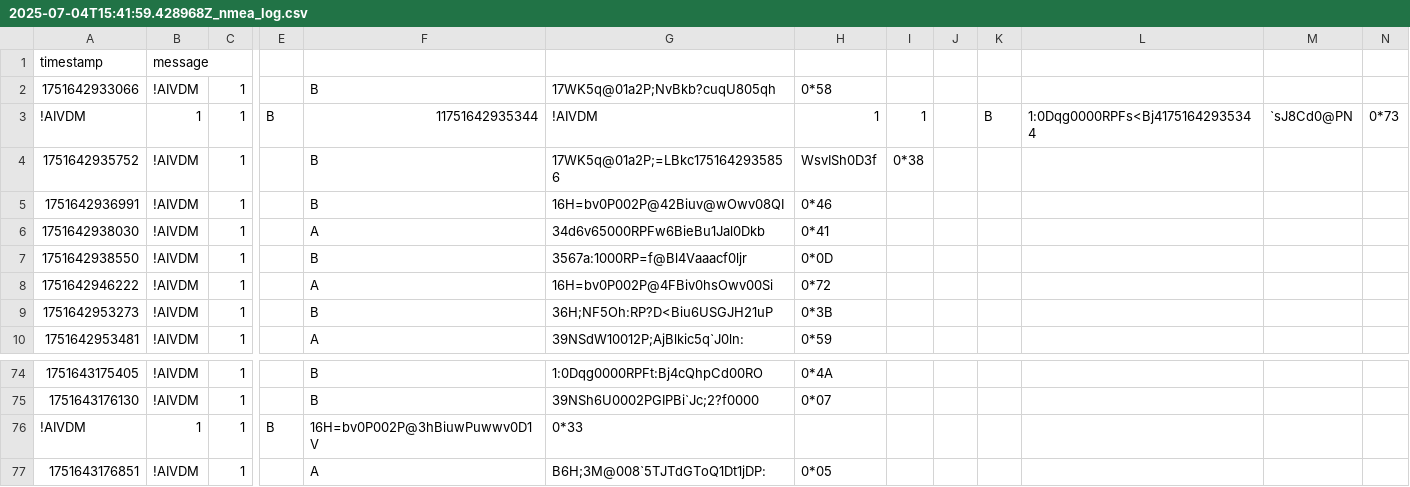
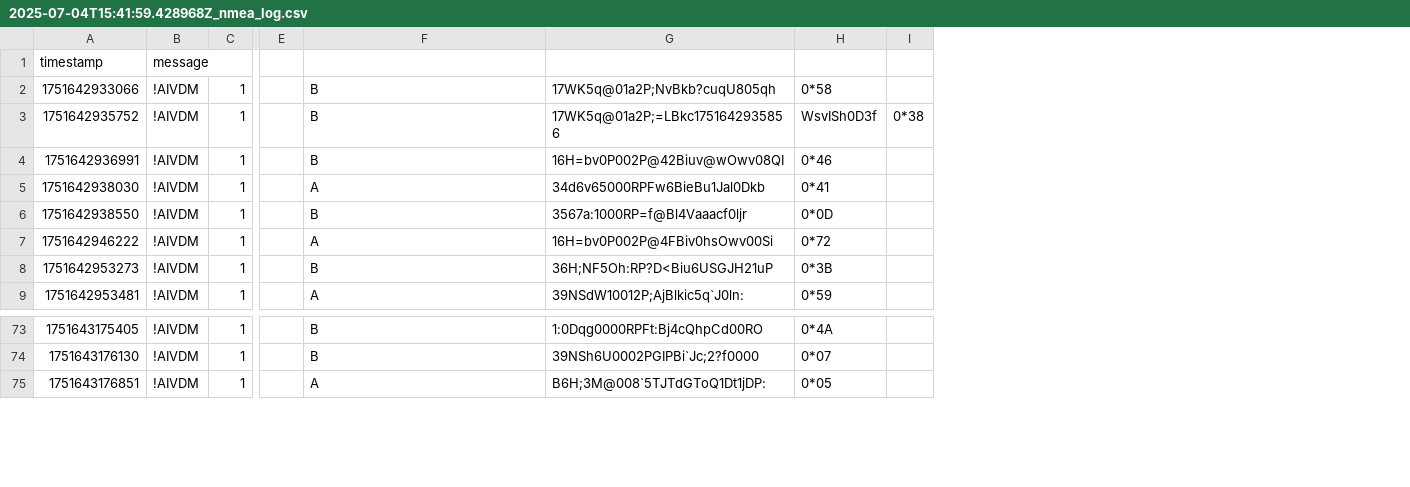
Before and after one commit to barakgonen/nmea-serial-to-network, a CSV file: 2025-07-04T15:41:59.428968Z_nmea_log.csv, drawn as a sheet; only a part is shown, gaps mark what is left out; removed rows and columns are numbered as before the commit, all else as after; rows hold the shown columns only; the diff names each change by its address in the sheet, - before the commit and + after, or states it on an @@ line.

```diff
--- a/2025-07-04T15:41:59.428968Z_nmea_log.csv
+++ b/2025-07-04T15:41:59.428968Z_nmea_log.csv
-column E, empty
+column E, empty
-column J, empty
-column K, empty
-column L, empty
-column M, empty
-column N, empty
-row 3: !AIVDM | 1 | 1 | B | 11751642935344 | !AIVDM | 1 | 1 |  | B | 1:0Dqg0000RPFs<Bj41751642935344 | `sJ8Cd0@PN | 0*73
-row 76: !AIVDM | 1 | 1 | B | 16H=bv0P002P@3hBiuwPuwwv0D1V | 0*33
```
Also changed, not shown: 21 other files.
